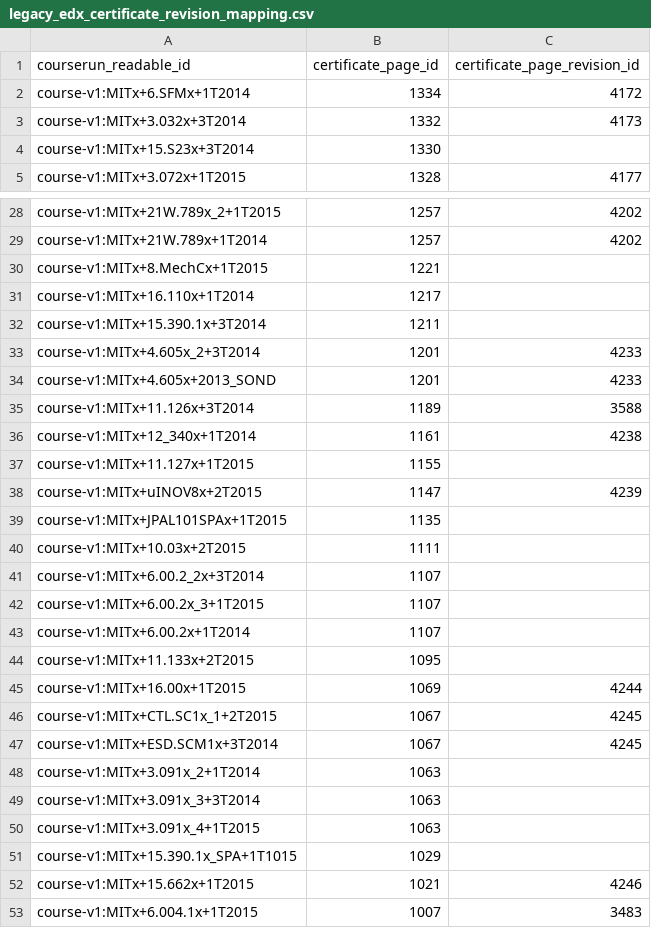
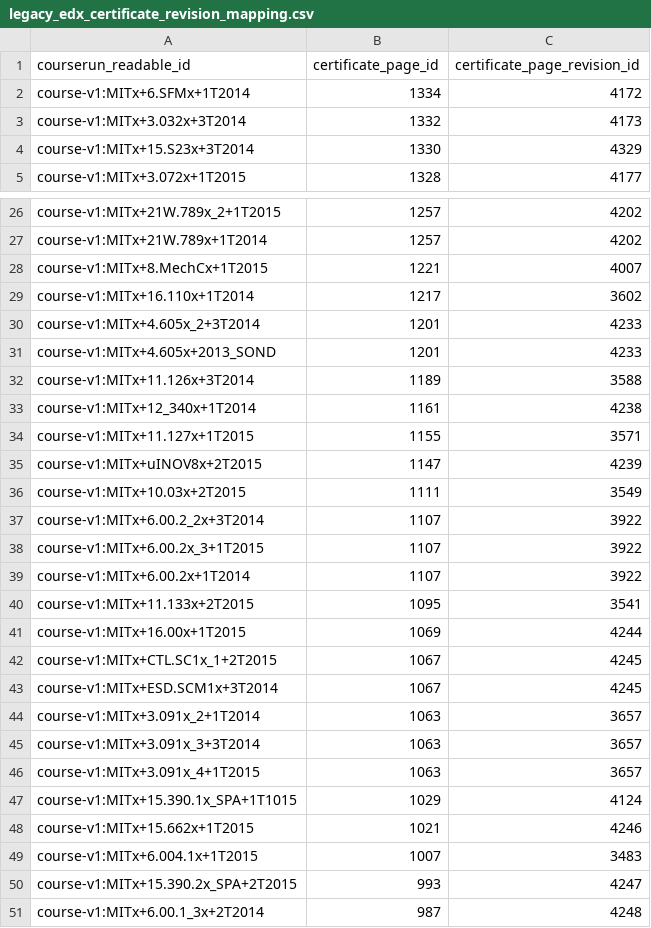
Before and after one commit to mitodl/ol-data-platform, a CSV file: src/ol_dbt/seeds/legacy_edx_certificate_revision_mapping.csv, drawn as a sheet; only a part is shown, gaps mark what is left out; the shorter side is filled out with more unchanged rows; the diff covers the shown part only.

Commit message:
Populate the certificate revision mapping file

```diff
--- a/src/ol_dbt/seeds/legacy_edx_certificate_revision_mapping.csv
+++ b/src/ol_dbt/seeds/legacy_edx_certificate_revision_mapping.csv
@@ -3,3 +3,3 @@ course-v1:MITx+6.SFMx+1T2014,1334,4172
 course-v1:MITx+3.032x+3T2014,1332,4173
-course-v1:MITx+15.S23x+3T2014,1330,
+course-v1:MITx+15.S23x+3T2014,1330,4329
 course-v1:MITx+3.072x+1T2015,1328,4177
@@ -29,5 +27,4 @@ course-v1:MITx+21W.789x_2+1T2015,1257,4202
 course-v1:MITx+21W.789x+1T2014,1257,4202
-course-v1:MITx+8.MechCx+1T2015,1221,
-course-v1:MITx+16.110x+1T2014,1217,
-course-v1:MITx+15.390.1x+3T2014,1211,
+course-v1:MITx+8.MechCx+1T2015,1221,4007
+course-v1:MITx+16.110x+1T2014,1217,3602
 course-v1:MITx+4.605x_2+3T2014,1201,4233
@@ -36,10 +33,9 @@ course-v1:MITx+11.126x+3T2014,1189,3588
 course-v1:MITx+12_340x+1T2014,1161,4238
-course-v1:MITx+11.127x+1T2015,1155,
+course-v1:MITx+11.127x+1T2015,1155,3571
 course-v1:MITx+uINOV8x+2T2015,1147,4239
-course-v1:MITx+JPAL101SPAx+1T2015,1135,
-course-v1:MITx+10.03x+2T2015,1111,
-course-v1:MITx+6.00.2_2x+3T2014,1107,
-course-v1:MITx+6.00.2x_3+1T2015,1107,
-course-v1:MITx+6.00.2x+1T2014,1107,
-course-v1:MITx+11.133x+2T2015,1095,
+course-v1:MITx+10.03x+2T2015,1111,3549
+course-v1:MITx+6.00.2_2x+3T2014,1107,3922
+course-v1:MITx+6.00.2x_3+1T2015,1107,3922
+course-v1:MITx+6.00.2x+1T2014,1107,3922
+course-v1:MITx+11.133x+2T2015,1095,3541
 course-v1:MITx+16.00x+1T2015,1069,4244
@@ -47,6 +43,6 @@ course-v1:MITx+CTL.SC1x_1+2T2015,1067,4245
 course-v1:MITx+ESD.SCM1x+3T2014,1067,4245
-course-v1:MITx+3.091x_2+1T2014,1063,
-course-v1:MITx+3.091x_3+3T2014,1063,
-course-v1:MITx+3.091x_4+1T2015,1063,
-course-v1:MITx+15.390.1x_SPA+1T1015,1029,
+course-v1:MITx+3.091x_2+1T2014,1063,3657
+course-v1:MITx+3.091x_3+3T2014,1063,3657
+course-v1:MITx+3.091x_4+1T2015,1063,3657
+course-v1:MITx+15.390.1x_SPA+1T1015,1029,4124
 course-v1:MITx+15.662x+1T2015,1021,4246
```
Also changed, not shown: 2 removed rows and 2 edited cells elsewhere in this file.
